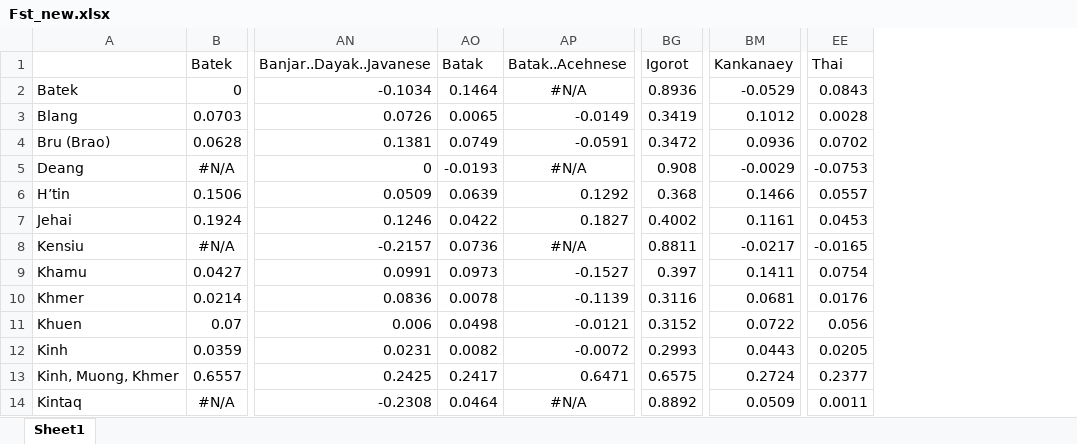
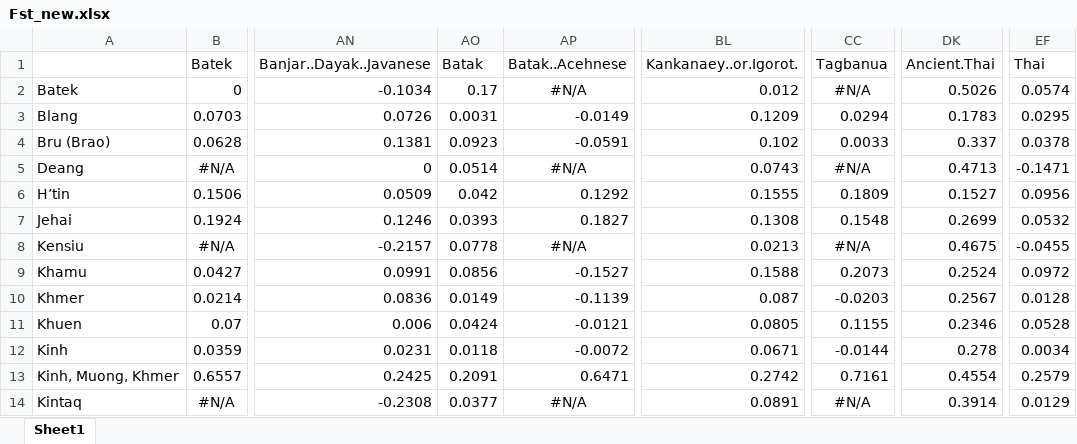
Before and after one commit to duhongduc/Haplo, an Excel workbook: Fst_new.xlsx, sheet Sheet1, drawn as a sheet; only a part is shown, gaps mark what is left out; values as stored, in another font and other column widths than the file's, no borders; removed rows and columns are numbered as before the commit, all else as after; the diff covers the shown part only; the diff names each change by its address in the sheet, - before the commit and + after, or states it on an @@ line.

```diff
--- a/Fst_new.xlsx (sheet Sheet1)
+++ b/Fst_new.xlsx (sheet Sheet1)
-column BG (Igorot), rows 2-14: 0.8936 | 0.3419 | 0.3472 | 0.908 | 0.368 | 0.4002 | 0.8811 | 0.397 | 0.3116 | 0.3152 | 0.2993 | 0.6575 | 0.8892
-column BM (Kankanaey), rows 2-14: -0.0529 | 0.1012 | 0.0936 | -0.0029 | 0.1466 | 0.1161 | -0.0217 | 0.1411 | 0.0681 | 0.0722 | 0.0443 | 0.2724 | 0.0509
+column BL (Kankanaey..or.Igorot.), rows 2-14: 0.012 | 0.1209 | 0.102 | 0.0743 | 0.1555 | 0.1308 | 0.0213 | 0.1588 | 0.087 | 0.0805 | 0.0671 | 0.2742 | 0.0891
+column CC (Tagbanua), rows 2-14: #N/A | 0.0294 | 0.0033 | #N/A | 0.1809 | 0.1548 | #N/A | 0.2073 | -0.0203 | 0.1155 | -0.0144 | 0.7161 | #N/A
+column DK (Ancient.Thai), rows 2-14: 0.5026 | 0.1783 | 0.337 | 0.4713 | 0.1527 | 0.2699 | 0.4675 | 0.2524 | 0.2567 | 0.2346 | 0.278 | 0.4554 | 0.3914
-AO2 (Batak): 0.1464
+AO2 (Batak): 0.17
-EF2 (Thai): 0.0843
+EF2 (Thai): 0.0574
-AO3 (Batak): 0.0065
+AO3 (Batak): 0.0031
-EF3 (Thai): 0.0028
+EF3 (Thai): 0.0295
-AO4 (Batak): 0.0749
+AO4 (Batak): 0.0923
-EF4 (Thai): 0.0702
+EF4 (Thai): 0.0378
-AO5 (Batak): -0.0193
+AO5 (Batak): 0.0514
-EF5 (Thai): -0.0753
+EF5 (Thai): -0.1471
-AO6 (Batak): 0.0639
+AO6 (Batak): 0.042
-EF6 (Thai): 0.0557
+EF6 (Thai): 0.0956
-AO7 (Batak): 0.0422
+AO7 (Batak): 0.0393
-EF7 (Thai): 0.0453
+EF7 (Thai): 0.0532
-AO8 (Batak): 0.0736
+AO8 (Batak): 0.0778
-EF8 (Thai): -0.0165
+EF8 (Thai): -0.0455
-AO9 (Batak): 0.0973
+AO9 (Batak): 0.0856
-EF9 (Thai): 0.0754
+EF9 (Thai): 0.0972
-AO10 (Batak): 0.0078
+AO10 (Batak): 0.0149
-EF10 (Thai): 0.0176
+EF10 (Thai): 0.0128
-AO11 (Batak): 0.0498
+AO11 (Batak): 0.0424
-EF11 (Thai): 0.056
+EF11 (Thai): 0.0528
-AO12 (Batak): 0.0082
+AO12 (Batak): 0.0118
-EF12 (Thai): 0.0205
+EF12 (Thai): 0.0034
-AO13 (Batak): 0.2417
+AO13 (Batak): 0.2091
-EF13 (Thai): 0.2377
+EF13 (Thai): 0.2579
-AO14 (Batak): 0.0464
+AO14 (Batak): 0.0377
-EF14 (Thai): 0.0011
+EF14 (Thai): 0.0129
```
Also changed, not shown: 3 added rows, 2 removed rows and 516 edited cells elsewhere in this sheet, Fst_short.xlsx, 1 other file.
